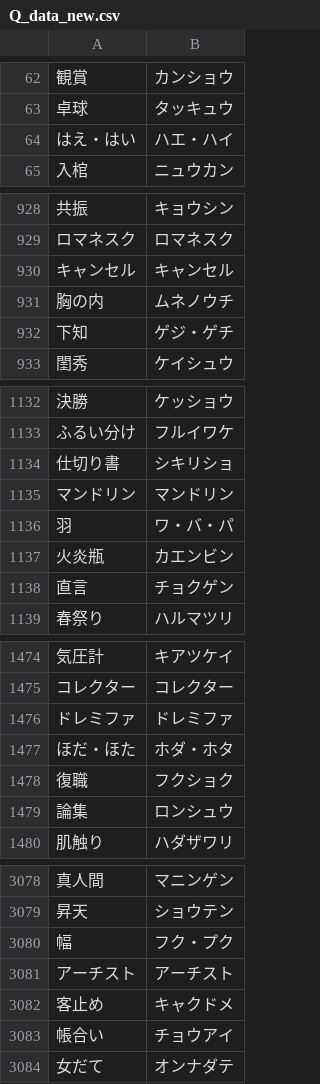
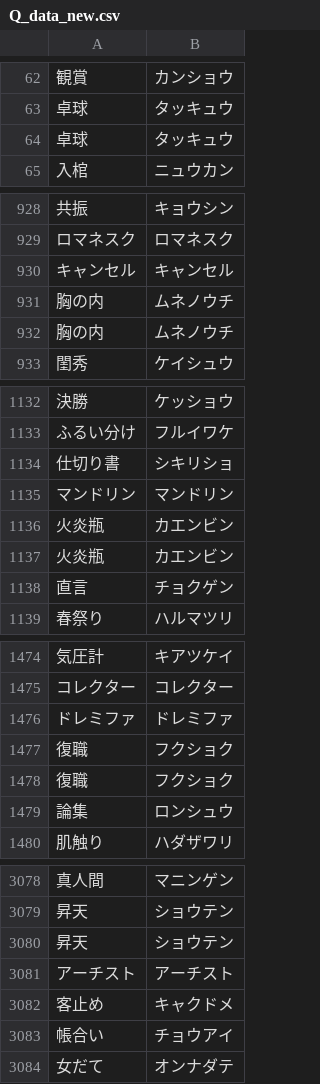
Before and after one commit to plumchloride/tango, a CSV file: docs/public/data/Q_data_new.csv, drawn as a sheet; only a part is shown, gaps mark what is left out; the diff covers the shown part only.

```diff
--- a/docs/public/data/Q_data_new.csv
+++ b/docs/public/data/Q_data_new.csv
@@ -63,3 +63,3 @@
 卓球,タッキュウ
-はえ・はい,ハエ・ハイ
+卓球,タッキュウ
 入棺,ニュウカン
@@ -931,3 +931,3 @@
 胸の内,ムネノウチ
-下知,ゲジ・ゲチ
+胸の内,ムネノウチ
 閨秀,ケイシュウ
@@ -1135,3 +1135,3 @@
 マンドリン,マンドリン
-羽,ワ・バ・パ
+火炎瓶,カエンビン
 火炎瓶,カエンビン
@@ -1476,3 +1476,3 @@
 ドレミファ,ドレミファ
-ほだ・ほた,ホダ・ホタ
+復職,フクショク
 復職,フクショク
@@ -3079,3 +3079,3 @@
 昇天,ショウテン
-幅,フク・プク
+昇天,ショウテン
 アーチスト,アーチスト
```
Also changed, not shown: 13 added rows, 13 removed rows and 1 edited cell elsewhere in this file, docs/public/data/A_data_new.csv, 3 other files.
